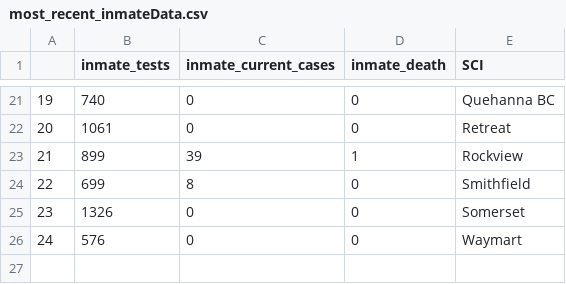
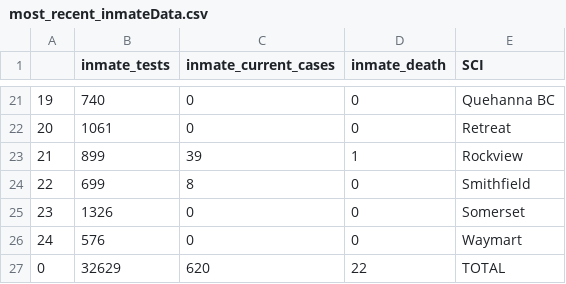
Before and after one commit to jmparelman/PA-SCI_COVID19, a CSV file: _data/most_recent_inmateData.csv, drawn as a sheet; only a part is shown, gaps mark what is left out; the diff names each change by its address in the sheet, - before the commit and + after, or states it on an @@ line.

```diff
--- a/_data/most_recent_inmateData.csv
+++ b/_data/most_recent_inmateData.csv
+row 27: 0 | 32629 | 620 | 22 | TOTAL
```
Also changed, not shown: 2 other files.
